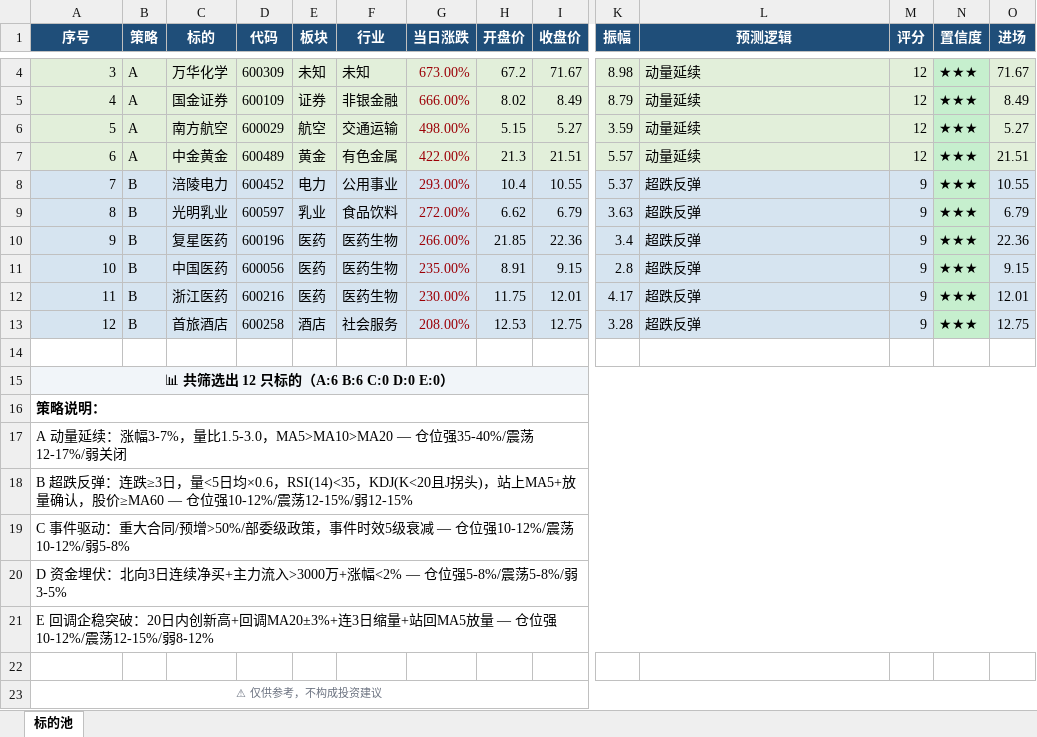
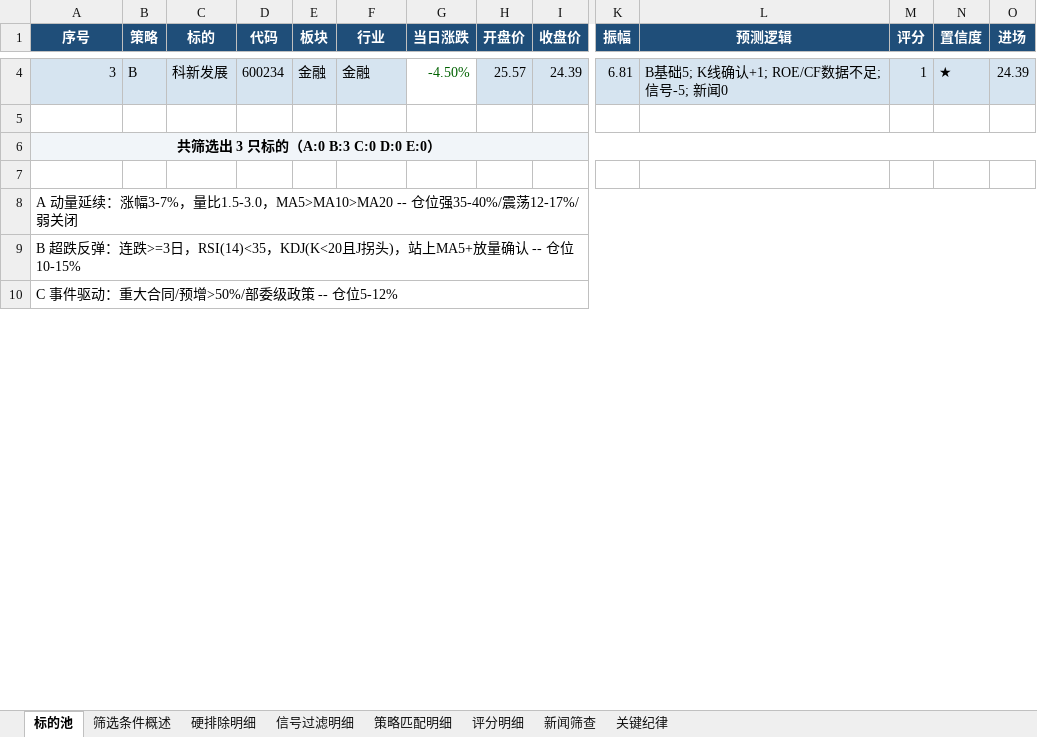
Before and after one commit to lc132/lv, an Excel workbook: 短线标的_2026-06-13.xlsx, sheet 标的池, drawn as a sheet; only a part is shown, gaps mark what is left out; values as stored, in another font and other column widths than the file's, no borders; removed rows and columns are numbered as before the commit, all else as after; rows hold the shown columns only; the diff covers the shown part only; the diff names each change by its address in the sheet, - before the commit and + after, or states it on an @@ line.

```diff
--- a/短线标的_2026-06-13.xlsx (sheet 标的池)
+++ b/短线标的_2026-06-13.xlsx (sheet 标的池)
+sheet tab: 筛选条件概述
+sheet tab: 硬排除明细
+sheet tab: 信号过滤明细
+sheet tab: 策略匹配明细
+sheet tab: 评分明细
+sheet tab: 新闻筛查
+sheet tab: 关键纪律
-B4 (策略): A
+B4 (策略): B
-C4 (标的): 万华化学
+C4 (标的): 科新发展
-D4 (代码): 600309
+D4 (代码): 600234
-E4 (板块): 未知
+E4 (板块): 金融
-F4 (行业): 未知
+F4 (行业): 金融
@@ G4 fill: #E2EFDA → none, text colour: #9C0006 → #006100 @@
-G4 (当日涨跌): 673.00%
+G4 (当日涨跌): -4.50%
-H4 (开盘价): 67.2
+H4 (开盘价): 25.57
-I4 (收盘价): 71.67
+I4 (收盘价): 24.39
-K4 (振幅): 8.98
+K4 (振幅): 6.81
-L4 (预测逻辑): 动量延续
+L4 (预测逻辑): B基础5; K线确认+1; ROE/CF数据不足; 信号-5; 新闻0
-M4 (评分): 12
+M4 (评分): 1
-N4 (置信度): ★★★
+N4 (置信度): ★
@@ N4 fill: #C6EFCE → #D6E4F0, bold: on → off @@
-O4 (进场): 71.67
+O4 (进场): 24.39
-row 5: 4 | A | 国金证券 | 600109 | 证券 | 非银金融 | 666.00% | 8.02 | 8.49 | 8.79 | 动量延续 | 12 | ★★★ | 8.49
-row 6: 5 | A | 南方航空 | 600029 | 航空 | 交通运输 | 498.00% | 5.15 | 5.27 | 3.59 | 动量延续 | 12 | ★★★ | 5.27
-row 7: 6 | A | 中金黄金 | 600489 | 黄金 | 有色金属 | 422.00% | 21.3 | 21.51 | 5.57 | 动量延续 | 12 | ★★★ | 21.51
-row 8: 7 | B | 涪陵电力 | 600452 | 电力 | 公用事业 | 293.00% | 10.4 | 10.55 | 5.37 | 超跌反弹 | 9 | ★★★ | 10.55
-row 9: 8 | B | 光明乳业 | 600597 | 乳业 | 食品饮料 | 272.00% | 6.62 | 6.79 | 3.63 | 超跌反弹 | 9 | ★★★ | 6.79
-row 10: 9 | B | 复星医药 | 600196 | 医药 | 医药生物 | 266.00% | 21.85 | 22.36 | 3.4 | 超跌反弹 | 9 | ★★★ | 22.36
-row 11: 10 | B | 中国医药 | 600056 | 医药 | 医药生物 | 235.00% | 8.91 | 9.15 | 2.8 | 超跌反弹 | 9 | ★★★ | 9.15
-row 12: 11 | B | 浙江医药 | 600216 | 医药 | 医药生物 | 230.00% | 11.75 | 12.01 | 4.17 | 超跌反弹 | 9 | ★★★ | 12.01
-row 13: 12 | B | 首旅酒店 | 600258 | 酒店 | 社会服务 | 208.00% | 12.53 | 12.75 | 3.28 | 超跌反弹 | 9 | ★★★ | 12.75
-A6 (序号): 📊 共筛选出 12 只标的（A:6 B:6 C:0 D:0 E:0）
+A6 (序号): 共筛选出 3 只标的（A:0 B:3 C:0 D:0 E:0）
-row 16: 策略说明：
-row 17: A 动量延续：涨幅3-7%，量比1.5-3.0，MA5>MA10>MA20 — 仓位强35-40%/震荡12-17%/弱关闭
-row 18: B 超跌反弹：连跌≥3日，量<5日均×0.6，RSI(14)<35，KDJ(K<20且J拐头)，站上MA5+放量确认，股价≥MA60 — 仓位强10-12%/震荡12-15%/弱12-15%
-row 19: C 事件驱动：重大合同/预增>50%/部委级政策，事件时效5级衰减 — 仓位强10-12%/震荡10-12%/弱5-8%
-row 20: D 资金埋伏：北向3日连续净买+主力流入>3000万+涨幅<2% — 仓位强5-8%/震荡5-8%/弱3-5%
-row 21: E 回调企稳突破：20日内创新高+回调MA20±3%+连3日缩量+站回MA5放量 — 仓位强10-12%/震荡12-15%/弱8-12%
-A8 (序号): ⚠ 仅供参考，不构成投资建议
+A8 (序号): A 动量延续：涨幅3-7%，量比1.5-3.0，MA5>MA10>MA20 -- 仓位强35-40%/震荡12-17%/弱关闭
@@ A8 text colour: #6B7280 → black, text size: larger, alignment: center → left @@
+row 9: B 超跌反弹：连跌>=3日，RSI(14)<35，KDJ(K<20且J拐头)，站上MA5+放量确认 -- 仓位10-15%
+row 10: C 事件驱动：重大合同/预增>50%/部委级政策 -- 仓位5-12%
```
Also changed, not shown: 4 added rows, 35 edited cells and cell formats elsewhere in this sheet, 1 other file.
